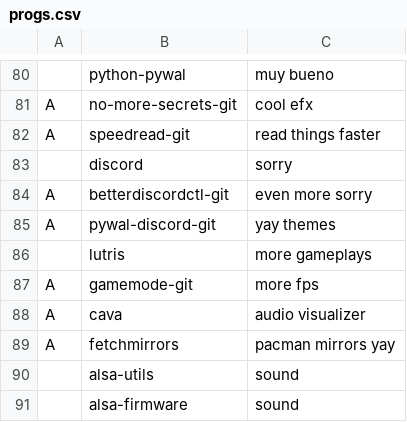
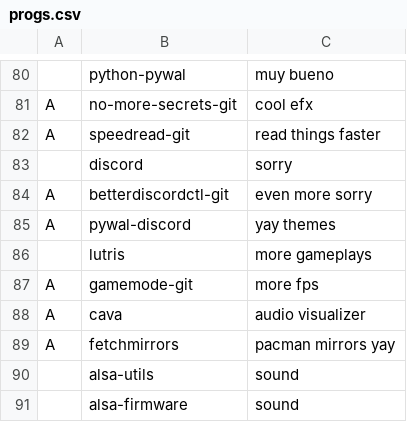
Before and after one commit to GabriWar/LARBS, a CSV file: progs.csv, drawn as a sheet; only a part is shown, gaps mark what is left out; the diff names each change by its address in the sheet, - before the commit and + after, or states it on an @@ line.

Commit message:
Update progs.csv

```diff
--- a/progs.csv
+++ b/progs.csv
-B85: pywal-discord-git
+B85: pywal-discord
```
